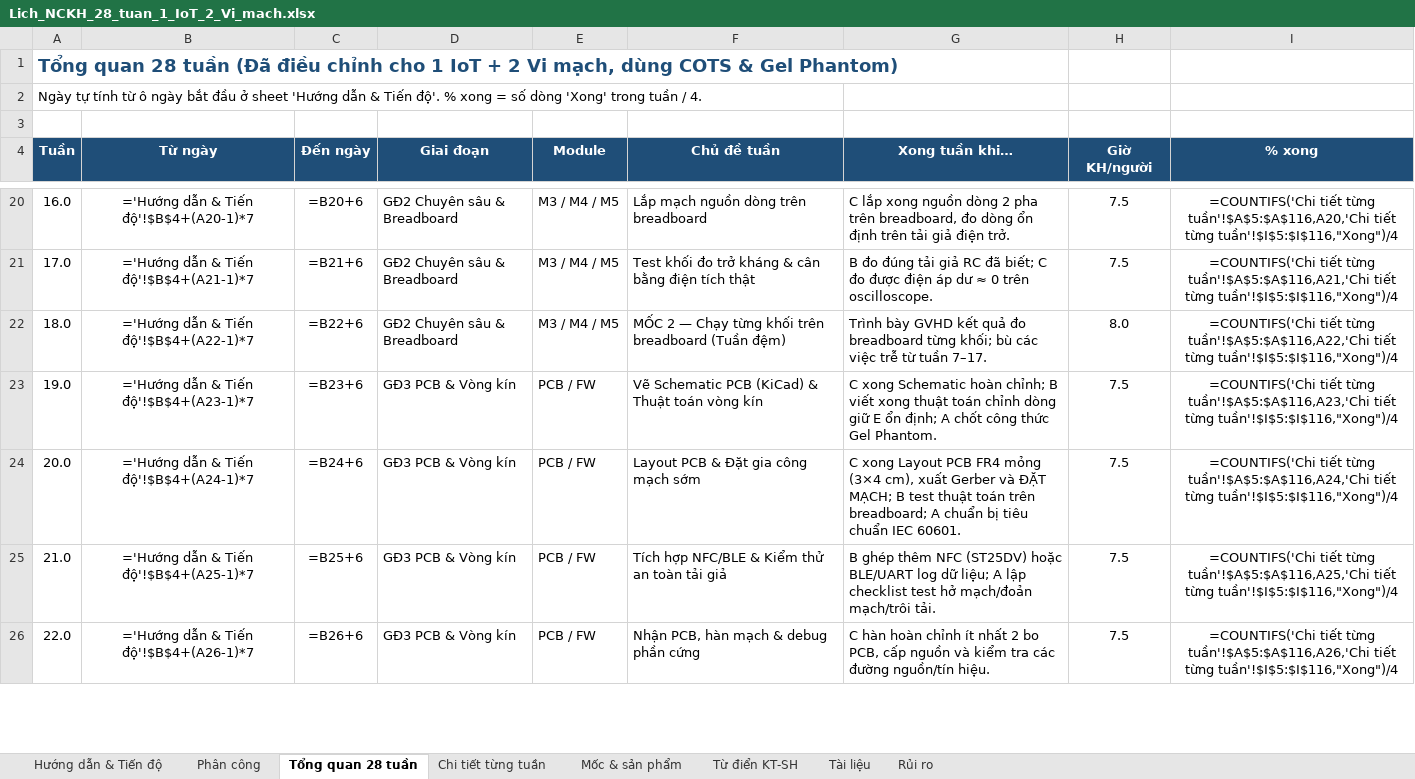
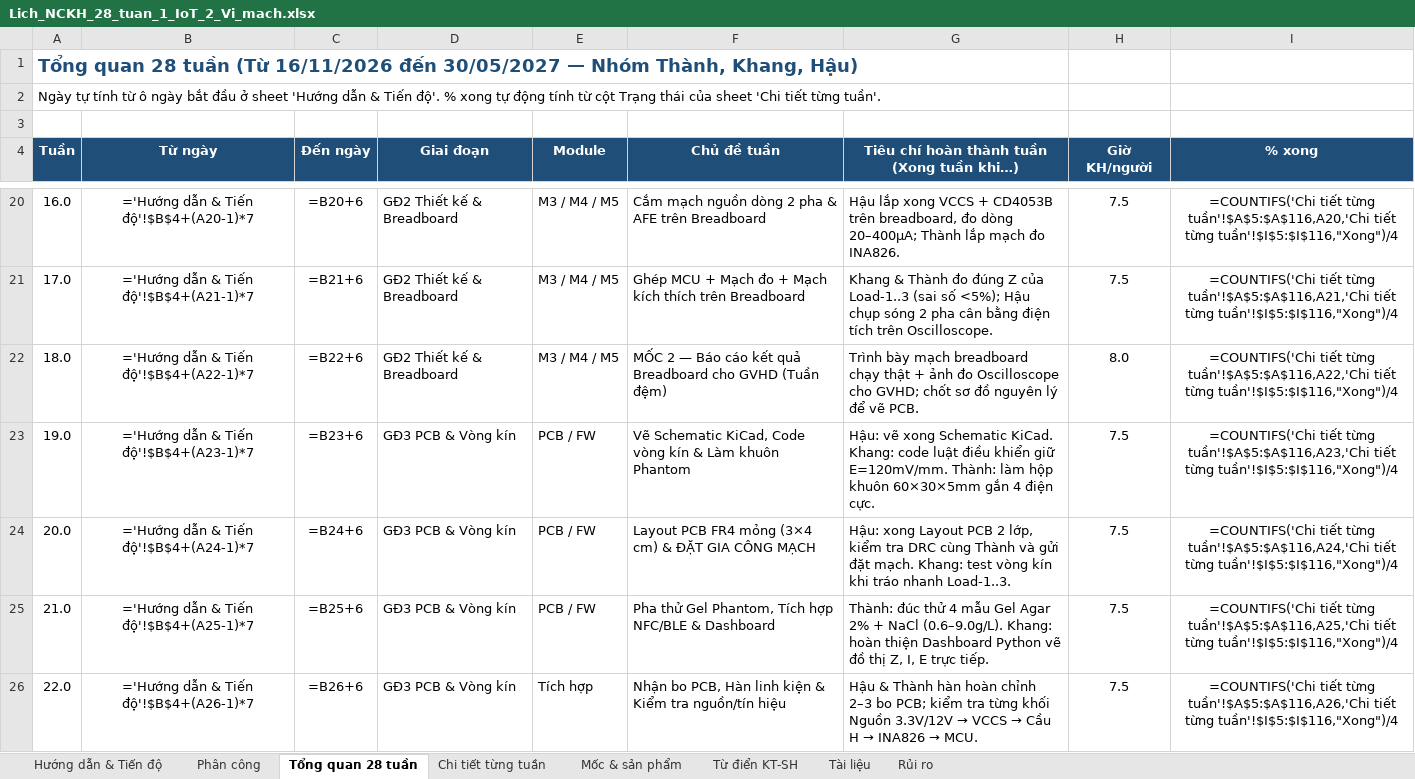
Before and after one commit to uthonus/smart-wound-badange-ic, an Excel workbook: docs/Lich_NCKH_28_tuan_1_IoT_2_Vi_mach.xlsx, sheet Tổng quan 28 tuần, drawn as a sheet; only a part is shown, gaps mark what is left out; values as stored, in another font and other column widths than the file's, no borders; formulas without a stored value are shown as written; the diff covers the shown part only; the diff names each change by its address in the sheet, - before the commit and + after, or states it on an @@ line.

Commit message:
docs: personalize 28-week plan for Hau, Thanh, Khang and add detailed hardware, firmware, phantom, and NCKH proposal docs

```diff
--- a/docs/Lich_NCKH_28_tuan_1_IoT_2_Vi_mach.xlsx (sheet Tổng quan 28 tuần)
+++ b/docs/Lich_NCKH_28_tuan_1_IoT_2_Vi_mach.xlsx (sheet Tổng quan 28 tuần)
-A1 (Tuần): …28 tuần (Đã điều chỉnh cho 1 IoT + 2 Vi mạch, dùng COTS & Gel Phantom)
+A1 (Tuần): …28 tuần (Từ 16/11/2026 đến 30/05/2027 — Nhóm Thành, Khang, Hậu)
-A2 (Tuần): …% xong = số dòng 'Xong' trong tuần / 4.
+A2 (Tuần): …% xong tự động tính từ cột Trạng thái của sheet 'Chi tiết từng tuần'.
-G4: Xong tuần khi…
+G4: Tiêu chí hoàn thành tuần (Xong tuần khi…)
-D20:D22 (Giai đoạn): GĐ2 Chuyên sâu & Breadboard
+D20:D22 (Giai đoạn): GĐ2 Thiết kế & Breadboard
-F20 (Chủ đề tuần): Lắp mạch nguồn dòng trên breadboard
+F20 (Chủ đề tuần): Cắm mạch nguồn dòng 2 pha & AFE trên Breadboard
-G20: C lắp xong nguồn dòng 2 pha trên breadboard, đo dòng ổn định trên tải giả điện trở.
+G20: Hậu lắp xong VCCS + CD4053B trên breadboard, đo dòng 20–400µA; Thành lắp mạch đo INA826.
-F21 (Chủ đề tuần): Test khối đo trở kháng & cân bằng điện tích thật
+F21 (Chủ đề tuần): Ghép MCU + Mạch đo + Mạch kích thích trên Breadboard
-G21: B đo đúng tải giả RC đã biết; C đo được điện áp dư ≈ 0 trên oscilloscope.
+G21: Khang & Thành đo đúng Z của Load-1..3 (sai số <5%); Hậu chụp sóng 2 pha cân bằng điện tích trên Oscilloscope.
-F22 (Chủ đề tuần): …2 — Chạy từng khối trên breadboard (Tuần đệm)
+F22 (Chủ đề tuần): …2 — Báo cáo kết quả Breadboard cho GVHD (Tuần đệm)
-G22: Trình bày GVHD kết quả đo breadboard từng khối; bù các việc trễ từ tuần 7–17.
+G22: Trình bày mạch breadboard chạy thật + ảnh đo Oscilloscope cho GVHD; chốt sơ đồ nguyên lý để vẽ PCB.
-F23 (Chủ đề tuần): Vẽ Schematic PCB (KiCad) & Thuật toán vòng kín
+F23 (Chủ đề tuần): Vẽ Schematic KiCad, Code vòng kín & Làm khuôn Phantom
-G23: C xong Schematic hoàn chỉnh; B viết xong thuật toán chỉnh dòng giữ E ổn định; A chốt công thức Gel Phantom.
+G23: Hậu: vẽ xong Schematic KiCad. Khang: code luật điều khiển giữ E=120mV/mm. Thành: làm hộp khuôn 60×30×5mm gắn 4 điện cực.
-F24 (Chủ đề tuần): Layout PCB & Đặt gia công mạch sớm
+F24 (Chủ đề tuần): Layout PCB FR4 mỏng (3×4 cm) & ĐẶT GIA CÔNG MẠCH
-G24: C xong Layout PCB FR4 mỏng (3×4 cm), xuất Gerber và ĐẶT MẠCH; B test thuật toán trên breadboard; A chuẩn bị tiêu chuẩn IEC 60601.
+G24: Hậu: xong Layout PCB 2 lớp, kiểm tra DRC cùng Thành và gửi đặt mạch. Khang: test vòng kín khi tráo nhanh Load-1..3.
-F25 (Chủ đề tuần): Tích hợp NFC/BLE & Kiểm thử an toàn tải giả
+F25 (Chủ đề tuần): Pha thử Gel Phantom, Tích hợp NFC/BLE & Dashboard
-G25: B ghép thêm NFC (ST25DV) hoặc BLE/UART log dữ liệu; A lập checklist test hở mạch/đoản mạch/trôi tải.
+G25: Thành: đúc thử 4 mẫu Gel Agar 2% + NaCl (0.6–9.0g/L). Khang: hoàn thiện Dashboard Python vẽ đồ thị Z, I, E trực tiếp.
-E26 (Module): PCB / FW
+E26 (Module): Tích hợp
-F26 (Chủ đề tuần): Nhận PCB, hàn mạch & debug phần cứng
+F26 (Chủ đề tuần): Nhận bo PCB, Hàn linh kiện & Kiểm tra nguồn/tín hiệu
@@ G26: C hàn hoàn chỉnh ít nhất 2 bo PCB, cấp nguồn và kiểm tra các đường nguồn/tín hiệu. → Hậu & Thành hàn hoàn chỉnh 2–3 bo PCB; kiểm tra từng khối Nguồn 3.3V/12V → VCCS → Cầu H → INA826 → MCU. @@
```
Also changed, not shown: 57 edited cells elsewhere in this sheet, sheet Chi tiết từng tuần, sheet Tài liệu, sheet Từ điển KT-SH, sheet Phân công, sheet Hướng dẫn & Tiến độ, sheet Rủi ro, 1 more sheet, 5 other files.
